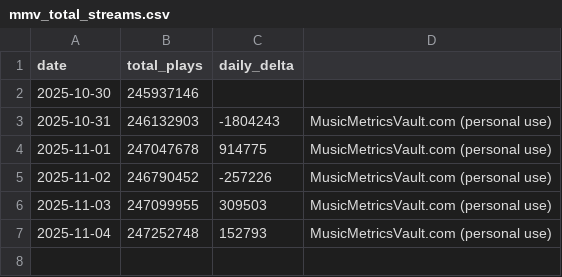
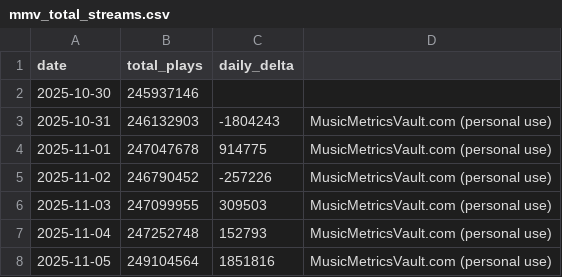
Before and after one commit to Alexselaman/av-streams-dashoard, a CSV file: mmv_total_streams.csv, drawn as a sheet.

```diff
--- a/mmv_total_streams.csv
+++ b/mmv_total_streams.csv
@@ -7 +7,2 @@
 2025-11-04,247252748,152793,MusicMetricsVault.com (personal use)
+2025-11-05,249104564,1851816,MusicMetricsVault.com (personal use)
```
Also changed, not shown: 2 other files.
